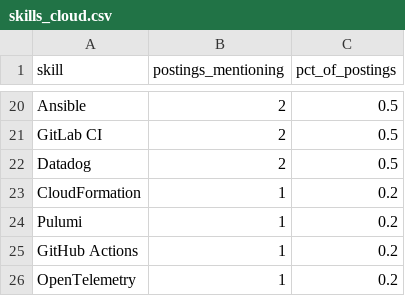
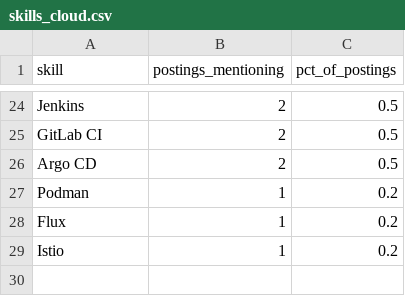
Before and after one commit to Rohith918/Devops-Skills-WordCloud, a CSV file: skills_cloud.csv, drawn as a sheet; only a part is shown, gaps mark what is left out; removed rows and columns are numbered as before the commit, all else as after; the diff covers the shown part only; the diff names each change by its address in the sheet, - before the commit and + after, or states it on an @@ line.

```diff
--- a/skills_cloud.csv
+++ b/skills_cloud.csv
-A24 (skill): Ansible
+A24 (skill): Jenkins
-A26 (skill): Datadog
+A26 (skill): Argo CD
-A27 (skill): CloudFormation
+A27 (skill): Podman
-A28 (skill): Pulumi
+A28 (skill): Flux
-A29 (skill): GitHub Actions
+A29 (skill): Istio
-row 26: OpenTelemetry | 1 | 0.2
```
Also changed, not shown: 9 added rows, 5 removed rows and 20 edited cells elsewhere in this file, 2 other files.
